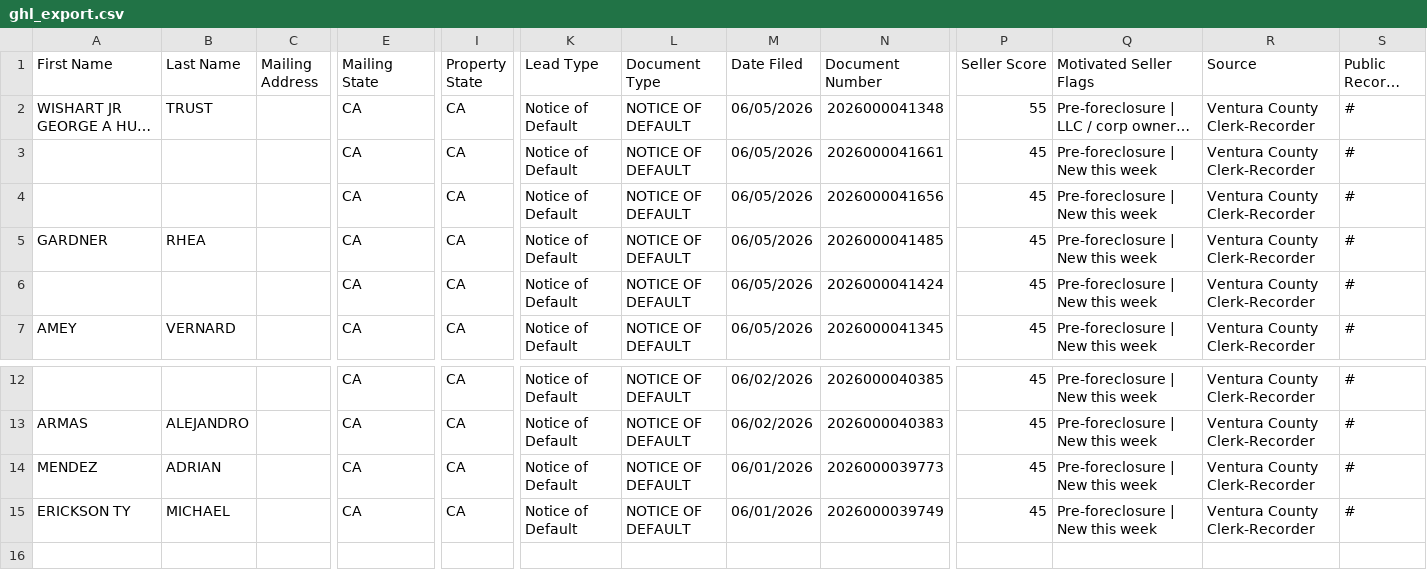
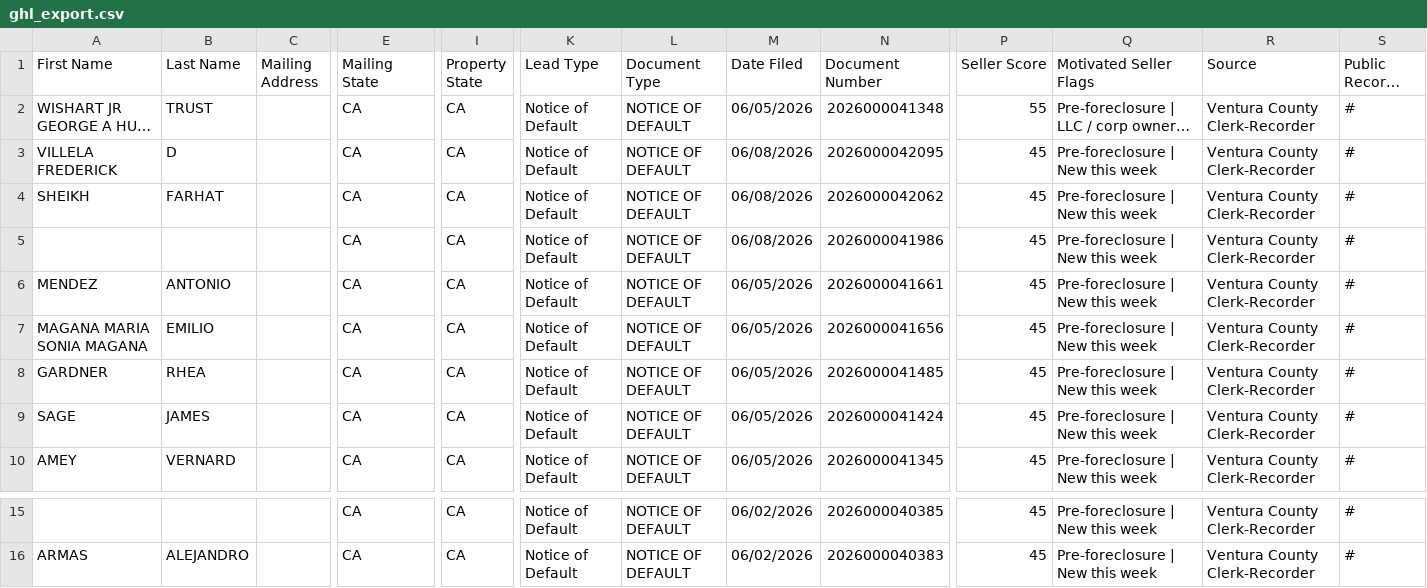
Before and after one commit to GarettME/Ventura-County_Intel, a CSV file: data/ghl_export.csv, drawn as a sheet; only a part is shown, gaps mark what is left out; long unchanged cells end in …; removed rows and columns are numbered as before the commit, all else as after; rows hold the shown columns only; the diff names each change by its address in the sheet, - before the commit and + after, or states it on an @@ line.

```diff
--- a/data/ghl_export.csv
+++ b/data/ghl_export.csv
+row 3: VILLELA FREDERICK | D |  | CA | CA | Notice of Default | NOTICE OF DEFAULT | 06/08/2026 | 2026000042095 | 45 | Pre-foreclosure | New this week | Ventura County Clerk-Recorder | #
+row 4: SHEIKH | FARHAT |  | CA | CA | Notice of Default | NOTICE OF DEFAULT | 06/08/2026 | 2026000042062 | 45 | Pre-foreclosure | New this week | Ventura County Clerk-Recorder | #
-M5 (Date Filed): 06/05/2026
+M5 (Date Filed): 06/08/2026
-N5 (Document Number): 2026000041661
+N5 (Document Number): 2026000041986
+row 6: MENDEZ | ANTONIO |  | CA | CA | Notice of Default | NOTICE OF DEFAULT | 06/05/2026 | 2026000041661 | 45 | Pre-foreclosure | New this week | Ventura County Clerk-Recorder | #
-A7 (First Name): (empty)
+A7 (First Name): MAGANA MARIA SONIA MAGANA
-B7 (Last Name): (empty)
+B7 (Last Name): EMILIO
-A9 (First Name): (empty)
+A9 (First Name): SAGE
-B9 (Last Name): (empty)
+B9 (Last Name): JAMES
-row 14: MENDEZ | ADRIAN |  | CA | CA | Notice of Default | NOTICE OF DEFAULT | 06/01/2026 | 2026000039773 | 45 | Pre-foreclosure | New this week | Ventura County Clerk-Recorder | #
-row 15: ERICKSON TY | MICHAEL |  | CA | CA | Notice of Default | NOTICE OF DEFAULT | 06/01/2026 | 2026000039749 | 45 | Pre-foreclosure | New this week | Ventura County Clerk-Recorder | #
```
Also changed, not shown: 2 other files.
